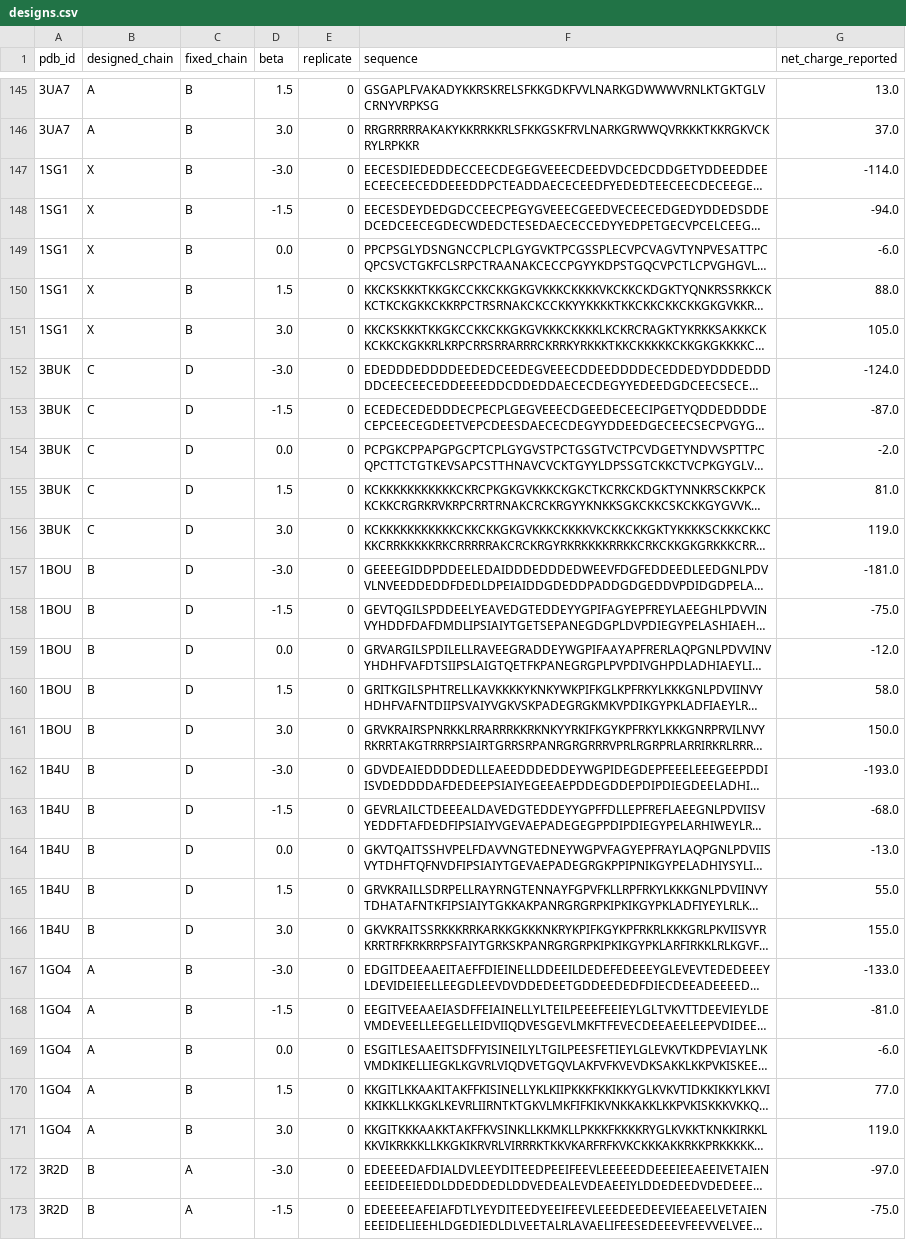
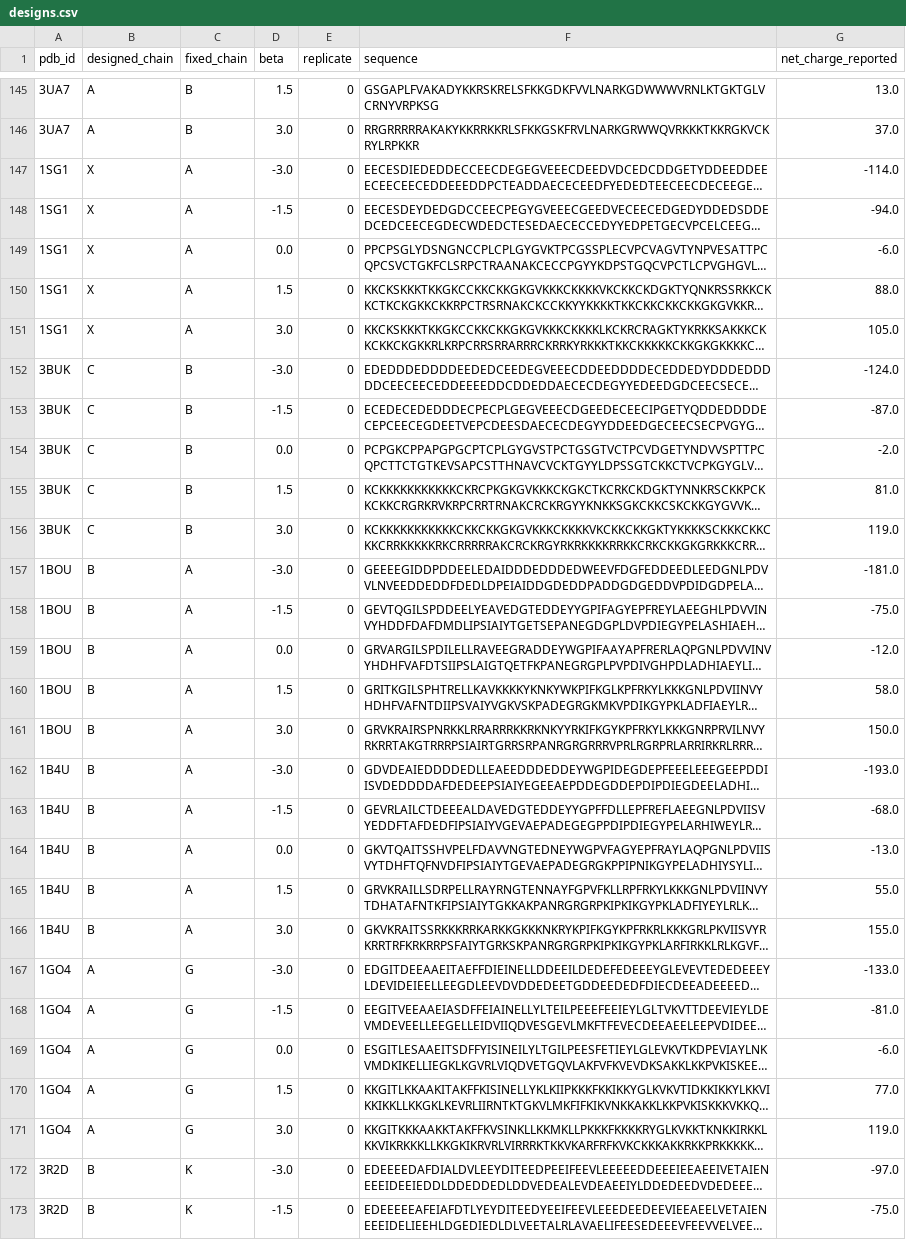
Before and after one commit to codedfortamara/lysine-to-this, a CSV file: data/raw/designs.csv, drawn as a sheet; only a part is shown, gaps mark what is left out; long unchanged cells end in …; the diff covers the shown part only; the diff names each change by its address in the sheet, - before the commit and + after, or states it on an @@ line.

```diff
--- a/data/raw/designs.csv
+++ b/data/raw/designs.csv
-C147:C151 (fixed_chain): B
+C147:C151 (fixed_chain): A
-C152:C156 (fixed_chain): D
+C152:C156 (fixed_chain): B
-C157:C166 (fixed_chain): D
+C157:C166 (fixed_chain): A
-C167:C171 (fixed_chain): B
+C167:C171 (fixed_chain): G
-C172:C173 (fixed_chain): A
+C172:C173 (fixed_chain): K
```
Also changed, not shown: 153 edited cells elsewhere in this file, data/raw/test_set.csv, 4 other files.
